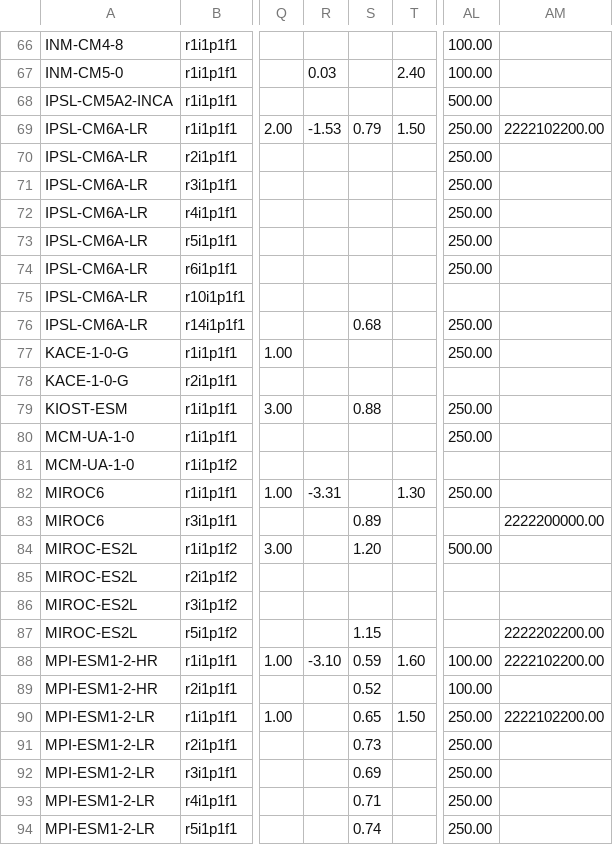
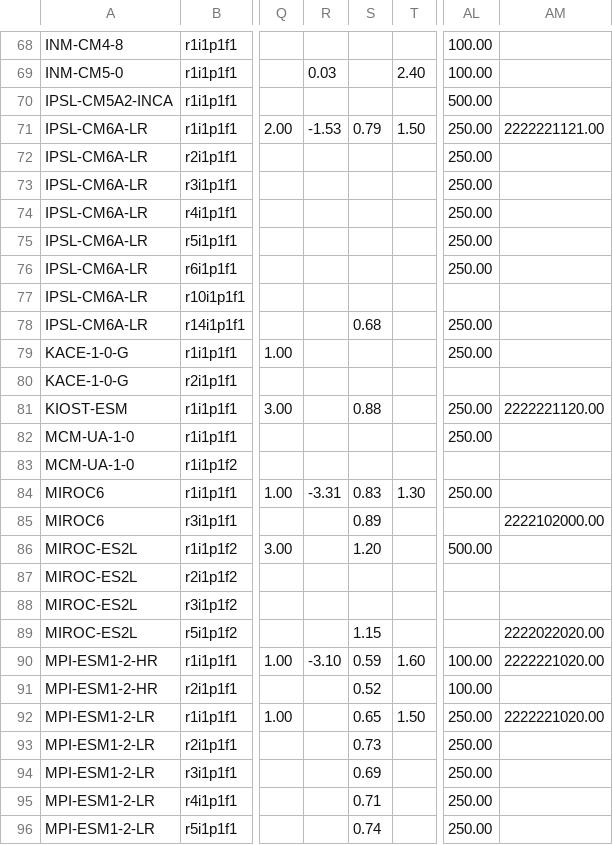
Before and after one commit to jesusff/cmip6-for-cordex, a CSV file: CMIP6_studies_table_EUR.csv, drawn as a sheet; only a part is shown, gaps mark what is left out; addresses are those after the commit; the diff covers the shown part only; the diff names each change by its address in the sheet, - before the commit and + after, or states it on an @@ line.

```diff
--- a/CMIP6_studies_table_EUR.csv
+++ b/CMIP6_studies_table_EUR.csv
-AM71: 2222102200.00
+AM71: 2222221121.00
-AM81: (empty)
+AM81: 2222221120.00
-S84: (empty)
+S84: 0.83
-AM85: 2222200000.00
+AM85: 2222102000.00
-AM89: 2222202200.00
+AM89: 2222022020.00
-AM90: 2222102200.00
+AM90: 2222221020.00
-AM92: 2222102200.00
+AM92: 2222221020.00
```
Also changed, not shown: 3 added rows and 31 edited cells elsewhere in this file, CMIP6_for_CORDEX_availability_ESGF.csv, CMIP6_studies_table_AUS.csv, 4 other files.
